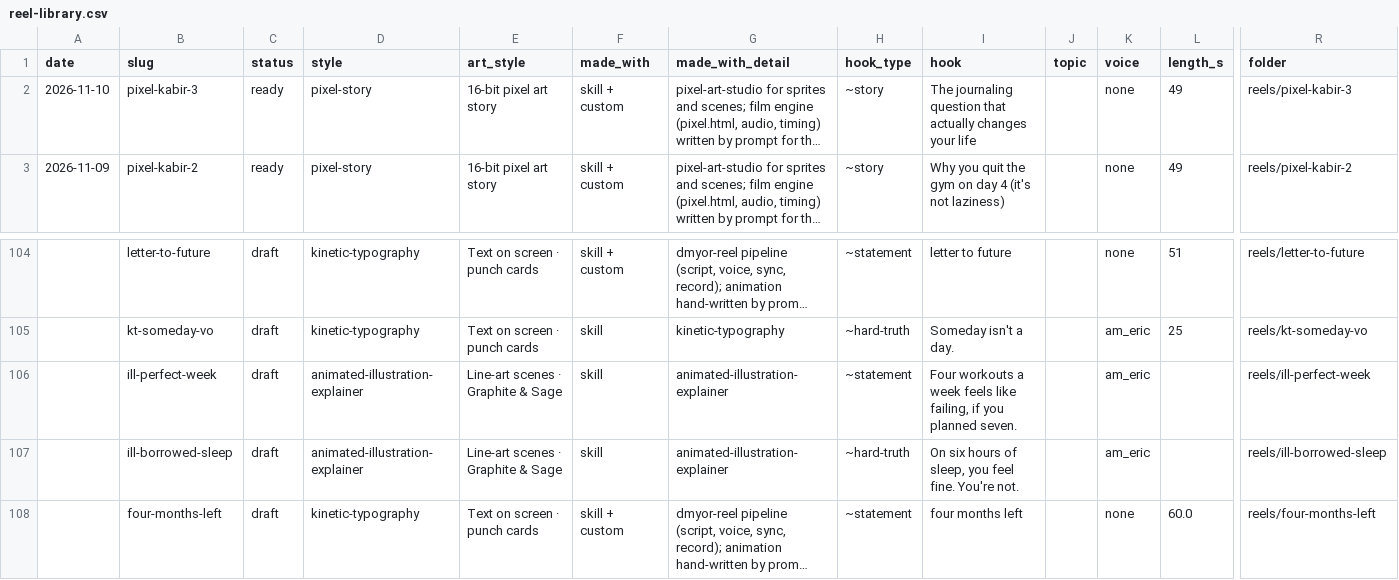
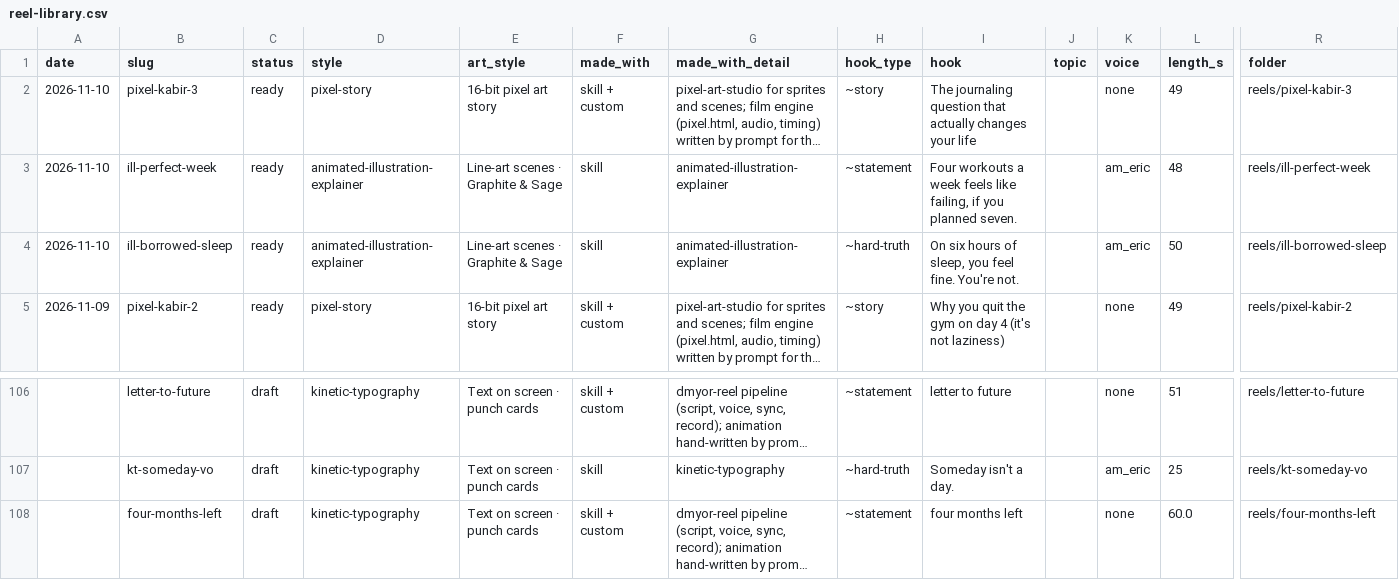
Before and after one commit to bugmagnet28/dmyor-videos, a CSV file: studio/library/reel-library.csv, drawn as a sheet; only a part is shown, gaps mark what is left out; long unchanged cells end in …; removed rows and columns are numbered as before the commit, all else as after; rows hold the shown columns only; the diff names each change by its address in the sheet, - before the commit and + after, or states it on an @@ line.

```diff
--- a/studio/library/reel-library.csv
+++ b/studio/library/reel-library.csv
+row 3: 2026-11-10 | ill-perfect-week | ready | animated-illustration-explainer | Line-art scenes · Graphite & Sage | skill | animated-illustration-explainer | ~statement | Four workouts a week feels like failing, if you planned seven. |  | am_eric | 48 | reels/ill-perfect-week
+row 4: 2026-11-10 | ill-borrowed-sleep | ready | animated-illustration-explainer | Line-art scenes · Graphite & Sage | skill | animated-illustration-explainer | ~hard-truth | On six hours of sleep, you feel fine. You're not. |  | am_eric | 50 | reels/ill-borrowed-sleep
-row 106:  | ill-perfect-week | draft | animated-illustration-explainer | Line-art scenes · Graphite & Sage | skill | animated-illustration-explainer | ~statement | Four workouts a week feels like failing, if you planned seven. |  | am_eric |  | reels/ill-perfect-week
-row 107:  | ill-borrowed-sleep | draft | animated-illustration-explainer | Line-art scenes · Graphite & Sage | skill | animated-illustration-explainer | ~hard-truth | On six hours of sleep, you feel fine. You're not. |  | am_eric |  | reels/ill-borrowed-sleep
```
Also changed, not shown: 10 other files.
